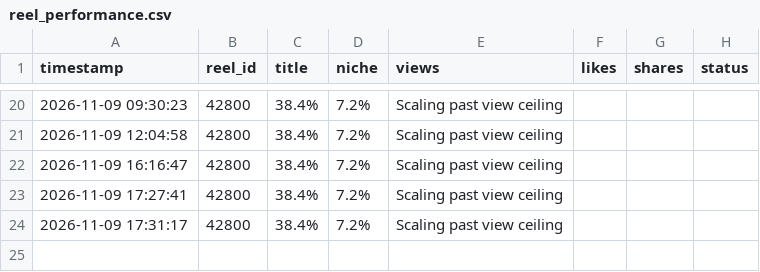
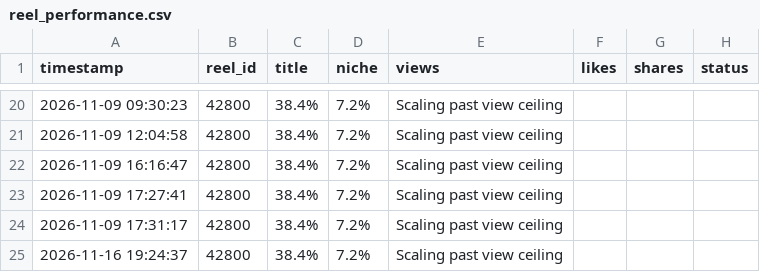
Before and after one commit to EAKVision/EAKV-Reels, a CSV file: reel_performance.csv, drawn as a sheet; only a part is shown, gaps mark what is left out; the diff names each change by its address in the sheet, - before the commit and + after, or states it on an @@ line.

Commit message:
feat: complete batch reels, system guide, and persistent lead webhook

```diff
--- a/reel_performance.csv
+++ b/reel_performance.csv
+row 25: 2026-11-16 19:24:37 | 42800 | 38.4% | 7.2% | Scaling past view ceiling
```
Also changed, not shown: 4 other files.
